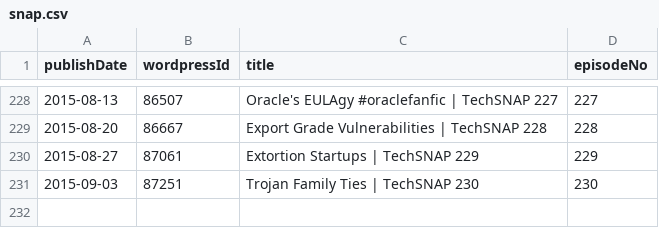
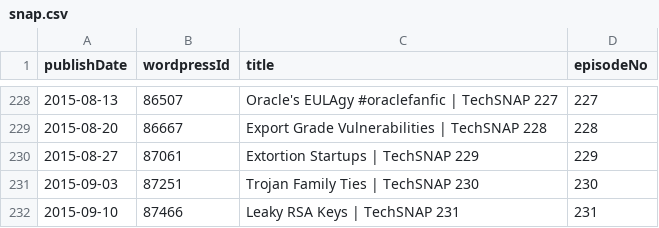
Before and after one commit to Cj-Malone/jb_data, a CSV file: shows/snap.csv, drawn as a sheet; only a part is shown, gaps mark what is left out; the diff names each change by its address in the sheet, - before the commit and + after, or states it on an @@ line.

Commit message:
snap231

```diff
--- a/shows/snap.csv
+++ b/shows/snap.csv
+row 232: 2015-09-10 | 87466 | Leaky RSA Keys | TechSNAP 231 | 231
```
